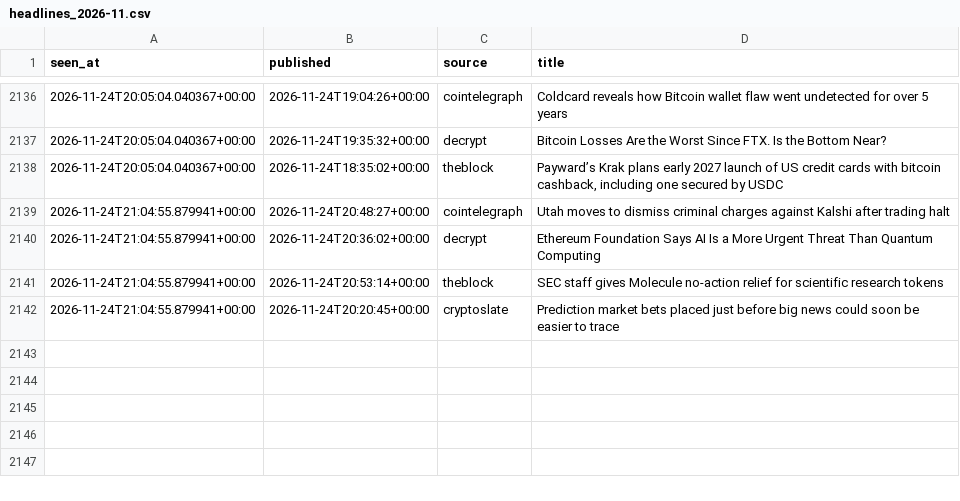
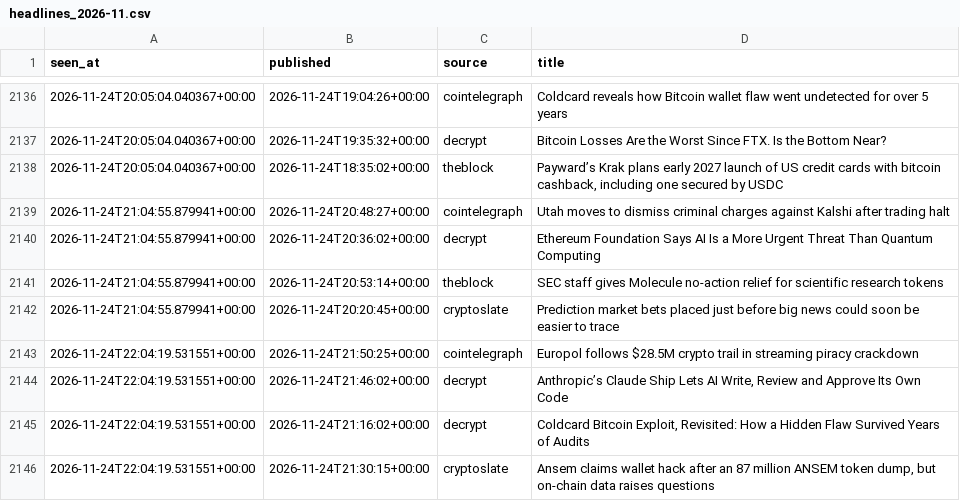
Before and after one commit to moremurariu/Project-Space-Eagle, a CSV file: paper_trading/state/news/headlines_2026-11.csv, drawn as a sheet; only a part is shown, gaps mark what is left out.

```diff
--- a/paper_trading/state/news/headlines_2026-11.csv
+++ b/paper_trading/state/news/headlines_2026-11.csv
@@ -2142 +2142,5 @@ seen_at,published,source,title
 2026-11-24T21:04:55.879941+00:00,2026-11-24T20:20:45+00:00,cryptoslate,Prediction market bets placed just before big news could soon be easier to trace
+2026-11-24T22:04:19.531551+00:00,2026-11-24T21:50:25+00:00,cointelegraph,Europol follows $28.5M crypto trail in streaming piracy crackdown
+2026-11-24T22:04:19.531551+00:00,2026-11-24T21:46:02+00:00,decrypt,"Anthropic’s Claude Ship Lets AI Write, Review and Approve Its Own Code"
+2026-11-24T22:04:19.531551+00:00,2026-11-24T21:16:02+00:00,decrypt,"Coldcard Bitcoin Exploit, Revisited: How a Hidden Flaw Survived Years of Audits"
+2026-11-24T22:04:19.531551+00:00,2026-11-24T21:30:15+00:00,cryptoslate,"Ansem claims wallet hack after an 87 million ANSEM token dump, but on-chain data raises questions"
```
Also changed, not shown: paper_trading/state/equity.csv, paper_trading/state/options/skew_2026-11.csv, 12 other files.
